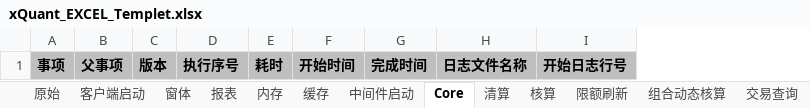
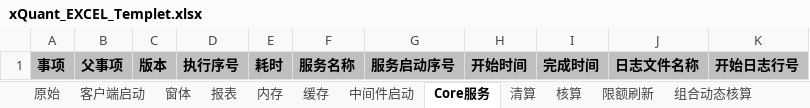
Before and after one commit to CuteLeon/xQuantLogFactory, an Excel workbook: xQuantLogFactory/ReportTemplet/xQuant_EXCEL_Templet.xlsx, sheet Core服务, drawn as a sheet; values as stored, in another font and other column widths than the file's, no borders; the diff names each change by its address in the sheet, - before the commit and + after, or states it on an @@ line.

```diff
--- a/xQuantLogFactory/ReportTemplet/xQuant_EXCEL_Templet.xlsx (sheet Core服务)
+++ b/xQuantLogFactory/ReportTemplet/xQuant_EXCEL_Templet.xlsx (sheet Core服务)
-sheet tab: Core
+sheet tab: Core服务
+column F, row 1: 服务名称
+column G, row 1: 服务启动序号
```
Also changed, not shown: 9 other files.
